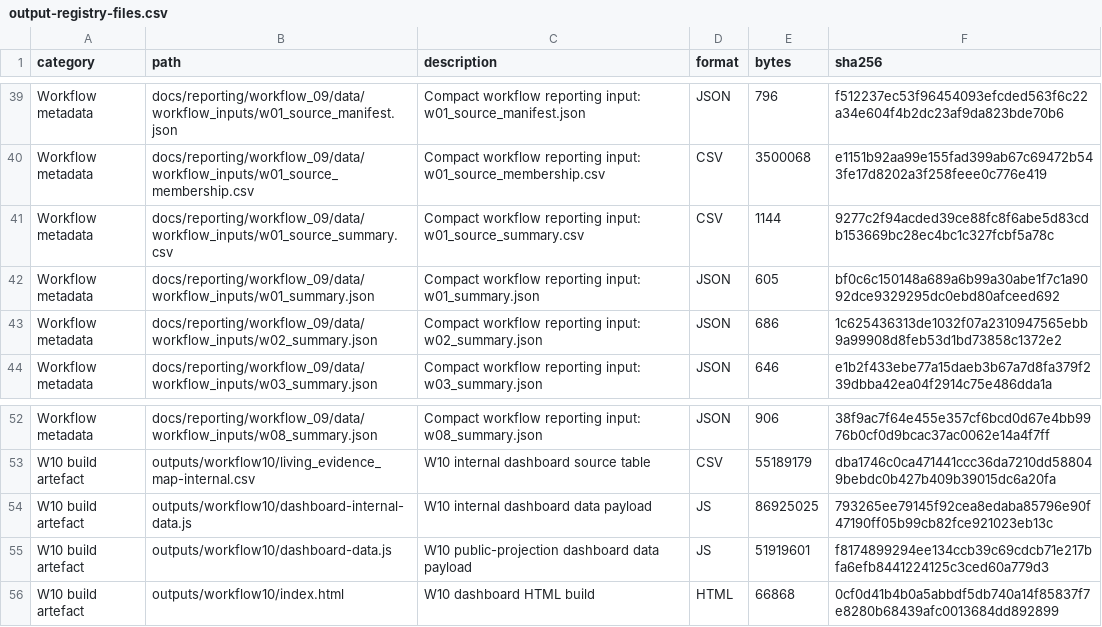
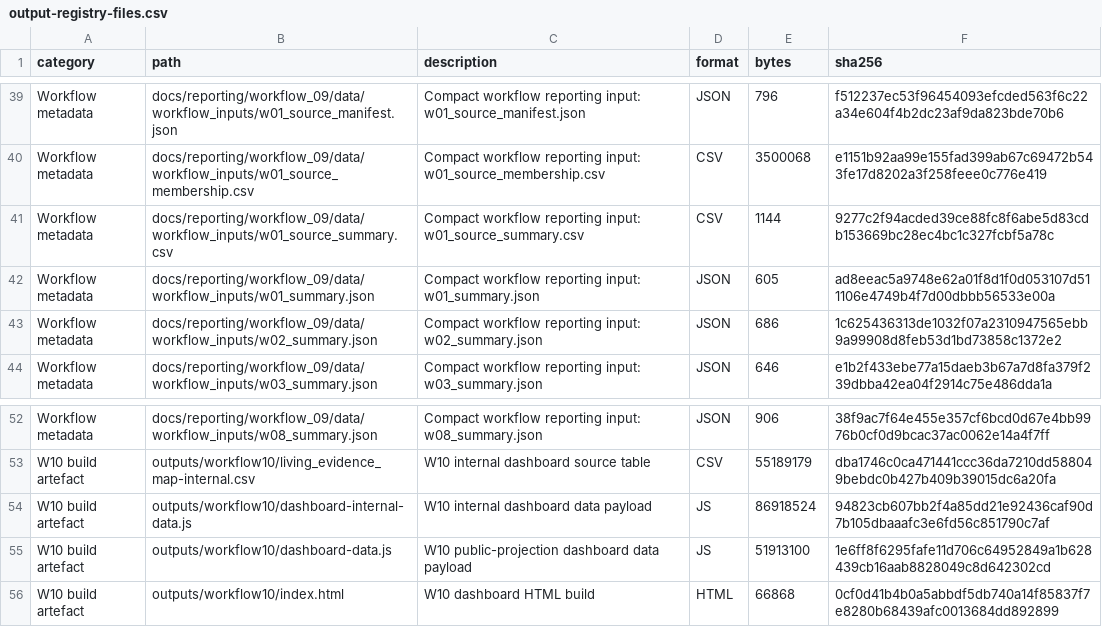
Before and after one commit to thesalmonandthetomato/LivingEvidenceMap, a CSV file: internal/output_registry/archive/2026-10-25/output-registry-files.csv, drawn as a sheet; only a part is shown, gaps mark what is left out; the diff covers the shown part only.

```diff
--- a/internal/output_registry/archive/2026-10-25/output-registry-files.csv
+++ b/internal/output_registry/archive/2026-10-25/output-registry-files.csv
@@ -41,3 +41,3 @@
 "Workflow metadata","docs/reporting/workflow_09/data/workflow_inputs/w01_source_summary.csv","Compact workflow reporting input: w01_source_summary.csv","CSV",1144,"9277c2f94acded39ce88fc8f6abe5d83cdb153669bc28ec4bc1c327fcbf5a78c"
-"Workflow metadata","docs/reporting/workflow_09/data/workflow_inputs/w01_summary.json","Compact workflow reporting input: w01_summary.json","JSON",605,"bf0c6c150148a689a6b99a30abe1f7c1a9092dce9329295dc0ebd80afceed692"
+"Workflow metadata","docs/reporting/workflow_09/data/workflow_inputs/w01_summary.json","Compact workflow reporting input: w01_summary.json","JSON",605,"ad8eeac5a9748e62a01f8d1f0d053107d511106e4749b4f7d00dbbb56533e00a"
 "Workflow metadata","docs/reporting/workflow_09/data/workflow_inputs/w02_summary.json","Compact workflow reporting input: w02_summary.json","JSON",686,"1c625436313de1032f07a2310947565ebb9a99908d8feb53d1bd73858c1372e2"
@@ -53,4 +53,4 @@
 "W10 build artefact","outputs/workflow10/living_evidence_map-internal.csv","W10 internal dashboard source table","CSV",55189179,"dba1746c0ca471441ccc36da7210dd588049bebdc0b427b409b39015dc6a20fa"
-"W10 build artefact","outputs/workflow10/dashboard-internal-data.js","W10 internal dashboard data payload","JS",86925025,"793265ee79145f92cea8edaba85796e90f47190ff05b99cb82fce921023eb13c"
-"W10 build artefact","outputs/workflow10/dashboard-data.js","W10 public-projection dashboard data payload","JS",51919601,"f8174899294ee134ccb39c69cdcb71e217bfa6efb8441224125c3ced60a779d3"
+"W10 build artefact","outputs/workflow10/dashboard-internal-data.js","W10 internal dashboard data payload","JS",86918524,"94823cb607bb2f4a85dd21e92436caf90d7b105dbaaafc3e6fd56c851790c7af"
+"W10 build artefact","outputs/workflow10/dashboard-data.js","W10 public-projection dashboard data payload","JS",51913100,"1e6ff8f6295fafe11d706c64952849a1b628439cb16aab8828049c8d642302cd"
 "W10 build artefact","outputs/workflow10/index.html","W10 dashboard HTML build","HTML",66868,"0cf0d41b4b0a5abbdf5db740a14f85837f7e8280b68439afc0013684dd892899"
```
Also changed, not shown: 23 edited cells elsewhere in this file, 2 other files.
